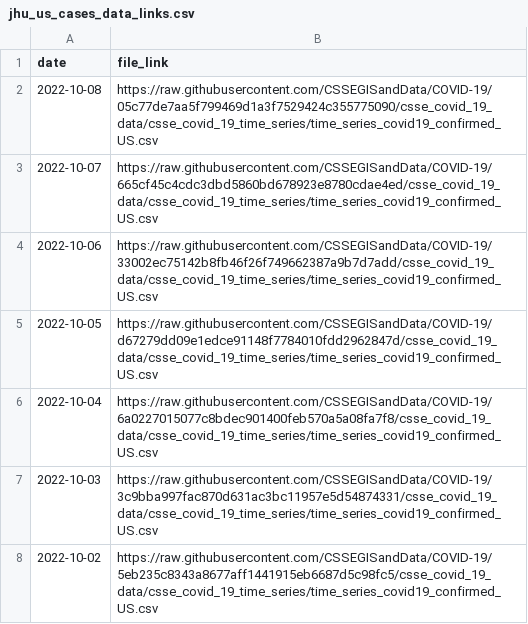
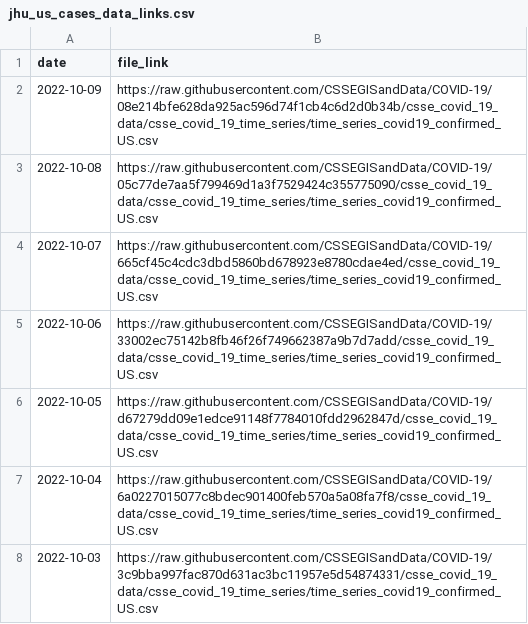
Before and after one commit to Serena-Wang/covidData, a CSV file: data/jhu_us_cases_data_links.csv, drawn as a sheet; only a part is shown; the shorter side is filled out with more unchanged rows; the diff names each change by its address in the sheet, - before the commit and + after, or states it on an @@ line.

```diff
--- a/data/jhu_us_cases_data_links.csv
+++ b/data/jhu_us_cases_data_links.csv
+row 2: 2022-10-09 | https://raw.githubusercontent.com/CSSEGISandData/COVID-19/08e214bfe628da925ac596d74f1cb4c6d2d0b34b/csse_covid_19_data/csse_covid_19_time_series/time_series_covid19_confirmed_US.csv
```
Also changed, not shown: data/jhu_global_deaths_data_links.csv, data/jhu_us_deaths_data_links.csv, 1 other file.
